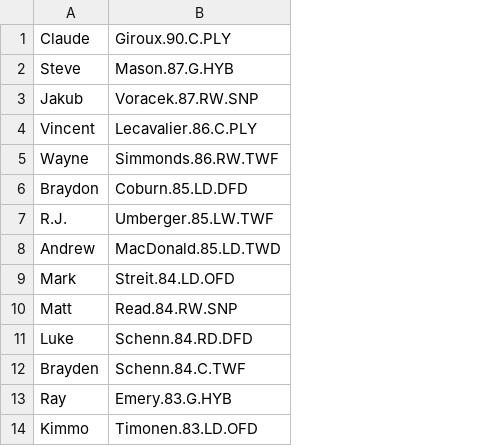
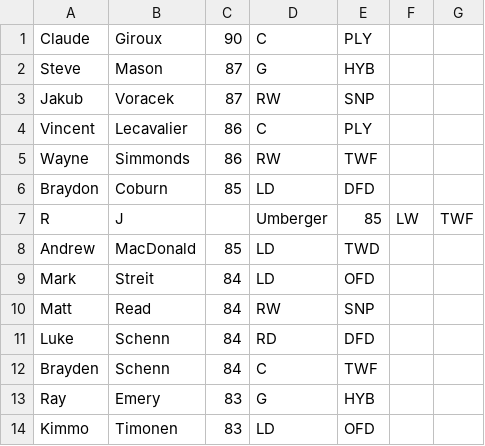
Before and after one commit to AEgan/HUTrader, a CSV file: doc/teams/flyers.csv, drawn as a sheet; only a part is shown; removed rows and columns are numbered as before the commit, all else as after; the diff names each change by its address in the sheet, - before the commit and + after, or states it on an @@ line.

Commit message:
add validations around partner_id in trade, and fix periods instead of commas in flyers.csv

```diff
--- a/doc/teams/flyers.csv
+++ b/doc/teams/flyers.csv
-column B, rows 1-14: Giroux.90.C.PLY | Mason.87.G.HYB | Voracek.87.RW.SNP | Lecavalier.86.C.PLY | Simmonds.86.RW.TWF | Coburn.85.LD.DFD | Umberger.85.LW.TWF | MacDonald.85.LD.TWD | Streit.84.LD.OFD | Read.84.RW.SNP | Schenn.84.RD.DFD | Schenn.84.C.TWF | Emery.83.G.HYB | Timonen.83.LD.OFD
+column B, rows 1-14: Giroux | Mason | Voracek | Lecavalier | Simmonds | Coburn | J | MacDonald | Streit | Read | Schenn | Schenn | Emery | Timonen
+column C, rows 1-14: 90 | 87 | 87 | 86 | 86 | 85 |  | 85 | 84 | 84 | 84 | 84 | 83 | 83
+column D, rows 1-14: C | G | RW | C | RW | LD | Umberger | LD | LD | RW | RD | C | G | LD
+column E, rows 1-14: PLY | HYB | SNP | PLY | TWF | DFD | 85 | TWD | OFD | SNP | DFD | TWF | HYB | OFD
+column F, row 7: LW
+column G, row 7: TWF
-A7: R.J.
+A7: R
```
Also changed, not shown: 5 other files.
